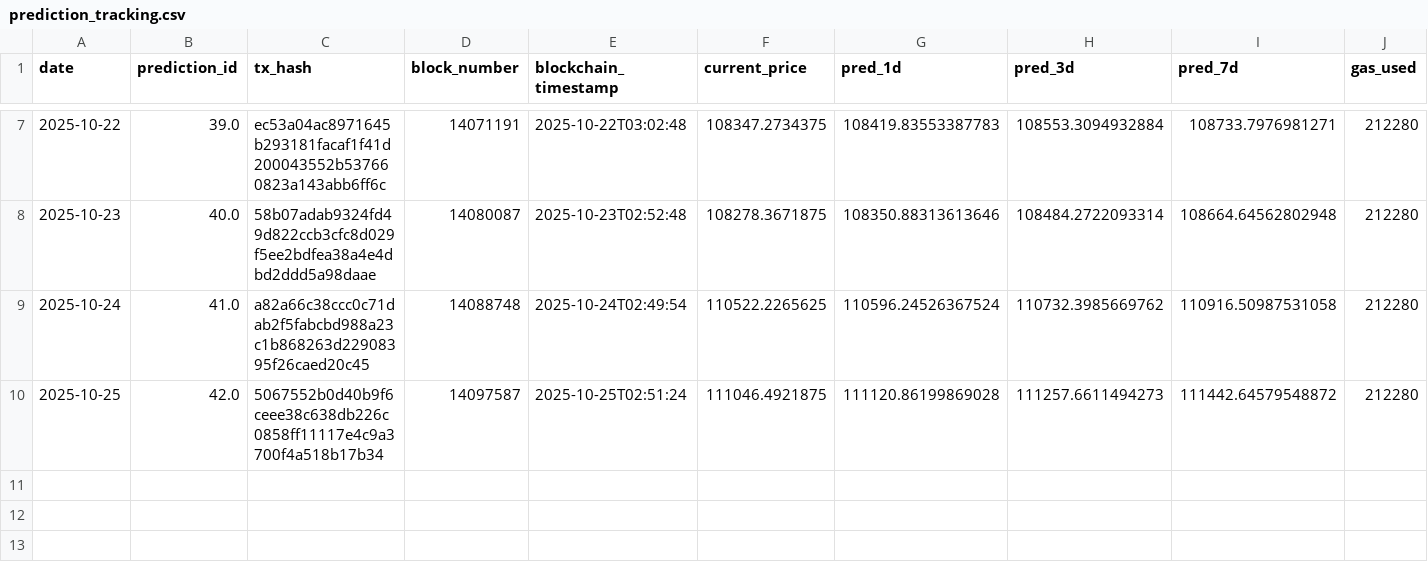
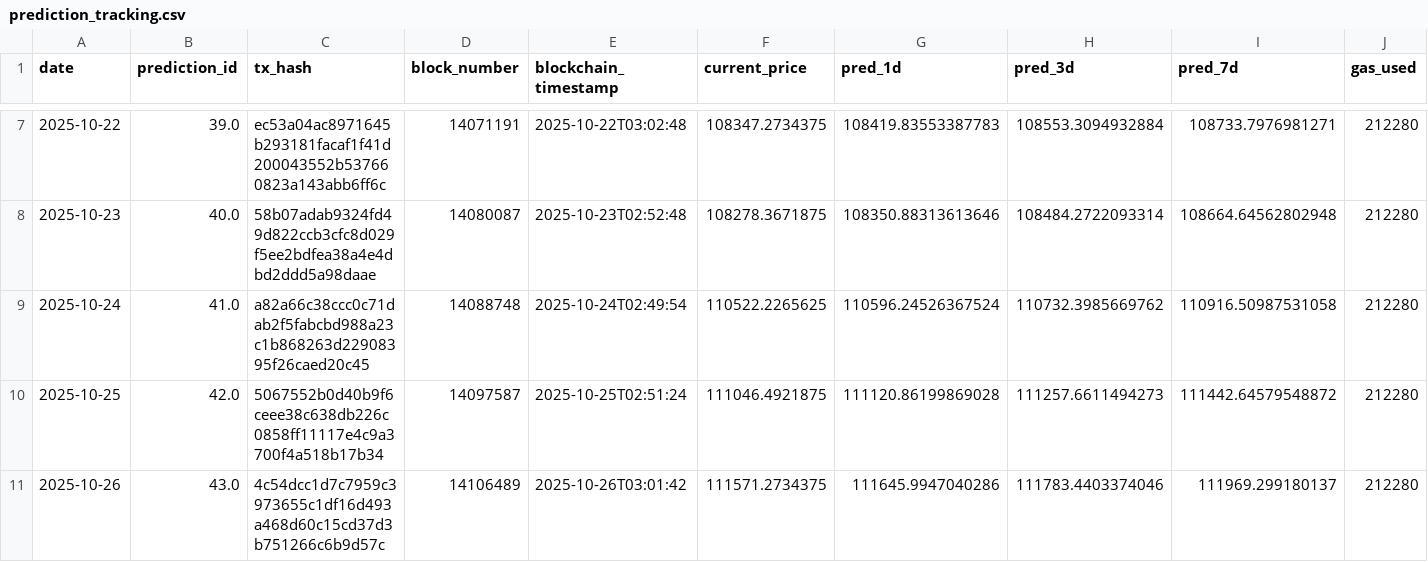
Before and after one commit to ying-jeanne/capstone_msba, a CSV file: data/blockchain/prediction_tracking.csv, drawn as a sheet; only a part is shown, gaps mark what is left out; the diff names each change by its address in the sheet, - before the commit and + after, or states it on an @@ line.

```diff
--- a/data/blockchain/prediction_tracking.csv
+++ b/data/blockchain/prediction_tracking.csv
+row 11: 2025-10-26 | 43.0 | 4c54dcc1d7c7959c3973655c1df16d493a468d60c15cd37d3b751266c6b9d57c | 14106489 | 2025-10-26T03:01:42 | 111571.2734375 | 111645.9947040286 | 111783.4403374046 | 111969.299180137 | 212280
```
Also changed, not shown: data/blockchain/prediction_tracking_demo.csv, data/predictions/daily_predictions.csv.
